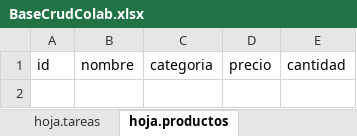
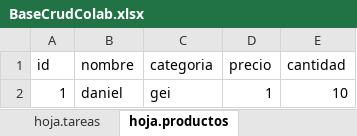
Before and after one commit to Drawel514/gitflow_practica, an Excel workbook: BaseCrudColab.xlsx, sheet hoja.productos, drawn as a sheet; values as stored, in another font and other column widths than the file's, no borders; the diff names each change by its address in the sheet, - before the commit and + after, or states it on an @@ line.

Commit message:
creacion de la funcion de consultar producto

```diff
--- a/BaseCrudColab.xlsx (sheet hoja.productos)
+++ b/BaseCrudColab.xlsx (sheet hoja.productos)
+row 2: 1 | daniel | gei | 1 | 10
```
Also changed, not shown: 1 other file.
